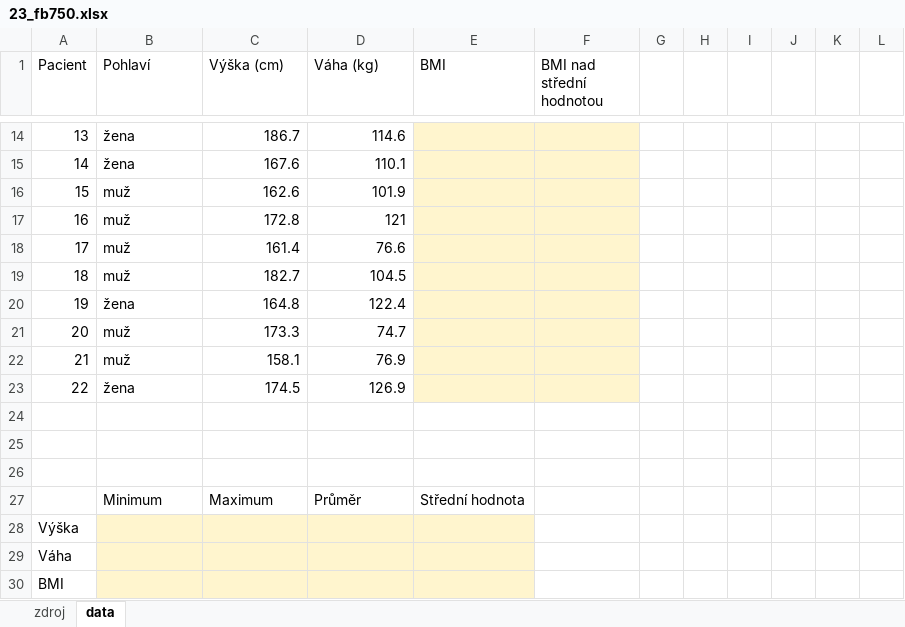
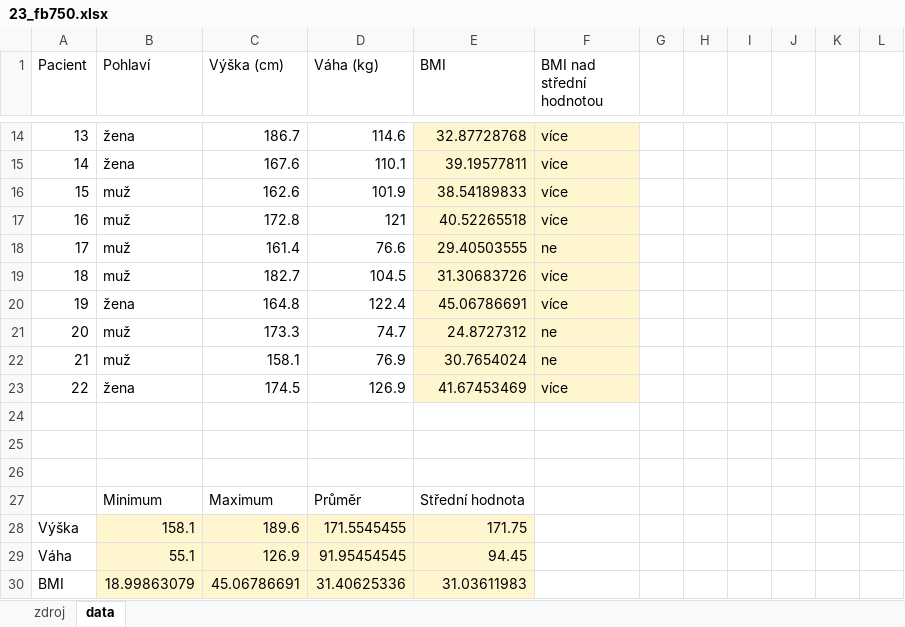
Before and after one commit to vaneceka/BP, an Excel workbook: 23_fb750.xlsx, sheet data, drawn as a sheet; only a part is shown, gaps mark what is left out; values as stored, in another font and other column widths than the file's, no borders; the diff covers the shown part only; the diff names each change by its address in the sheet, - before the commit and + after, or states it on an @@ line.

```diff
--- a/23_fb750.xlsx (sheet data)
+++ b/23_fb750.xlsx (sheet data)
-E14 (BMI): (empty)
+E14 (BMI): 32.87728768
-F14:F17 (BMI nad střední hodnotou): (empty)
+F14:F17 (BMI nad střední hodnotou): více
-E15 (BMI): (empty)
+E15 (BMI): 39.19577811
-E16 (BMI): (empty)
+E16 (BMI): 38.54189833
-E17 (BMI): (empty)
+E17 (BMI): 40.52265518
-E18 (BMI): (empty)
+E18 (BMI): 29.40503555
-F18 (BMI nad střední hodnotou): (empty)
+F18 (BMI nad střední hodnotou): ne
-E19 (BMI): (empty)
+E19 (BMI): 31.30683726
-F19:F20 (BMI nad střední hodnotou): (empty)
+F19:F20 (BMI nad střední hodnotou): více
-E20 (BMI): (empty)
+E20 (BMI): 45.06786691
-E21 (BMI): (empty)
+E21 (BMI): 24.8727312
-F21:F22 (BMI nad střední hodnotou): (empty)
+F21:F22 (BMI nad střední hodnotou): ne
-E22 (BMI): (empty)
+E22 (BMI): 30.7654024
-E23 (BMI): (empty)
+E23 (BMI): 41.67453469
-F23 (BMI nad střední hodnotou): (empty)
+F23 (BMI nad střední hodnotou): více
-B28 (Pohlaví): (empty)
+B28 (Pohlaví): 158.1
-C28 (Výška (cm)): (empty)
+C28 (Výška (cm)): 189.6
-D28 (Váha (kg)): (empty)
+D28 (Váha (kg)): 171.5545455
-E28 (BMI): (empty)
+E28 (BMI): 171.75
-B29 (Pohlaví): (empty)
+B29 (Pohlaví): 55.1
-C29 (Výška (cm)): (empty)
+C29 (Výška (cm)): 126.9
-D29 (Váha (kg)): (empty)
+D29 (Váha (kg)): 91.95454545
-E29 (BMI): (empty)
+E29 (BMI): 94.45
-B30 (Pohlaví): (empty)
+B30 (Pohlaví): 18.99863079
-C30 (Výška (cm)): (empty)
+C30 (Výška (cm)): 45.06786691
-D30 (Váha (kg)): (empty)
+D30 (Váha (kg)): 31.40625336
-E30 (BMI): (empty)
+E30 (BMI): 31.03611983
```
Also changed, not shown: 33 edited cells and cell formats elsewhere in this sheet, 5 other files.
